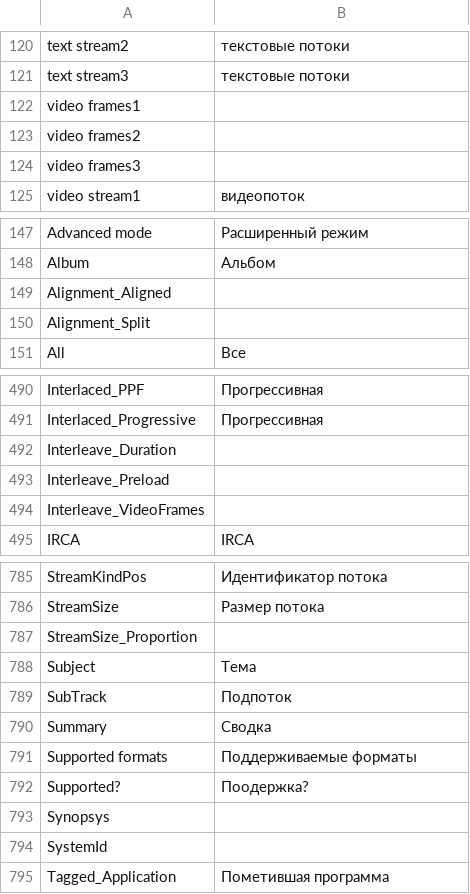
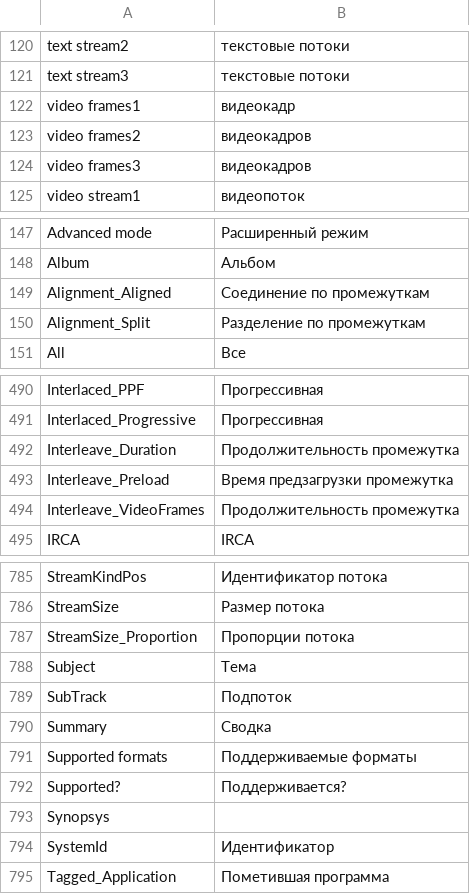
Before and after one commit to mediatest/mediatest, a CSV file: Source/Ressource/Plugin/Language/ru.csv, drawn as a sheet; only a part is shown, gaps mark what is left out; the diff covers the shown part only.

Commit message:
+ Russian language updated
git-svn-id: svn://svn.code.sf.net/p/mediainfo/code/MediaInfo/trunk@776 45c5ae6f-87cc-4fd0-92ee-e4f023fd80da

```diff
--- a/Source/Ressource/Plugin/Language/ru.csv
+++ b/Source/Ressource/Plugin/Language/ru.csv
@@ -121,5 +121,5 @@
  text stream3; текстовые потоки
- video frames1
- video frames2
- video frames3
+ video frames1; видеокадр
+ video frames2; видеокадров
+ video frames3; видеокадров
  video stream1; видеопоток
@@ -148,4 +148,4 @@ Advanced mode;Расширенный режим
 Album;Альбом
-Alignment_Aligned
-Alignment_Split
+Alignment_Aligned;Соединение по промежуткам
+Alignment_Split;Разделение по промежуткам
 All;Все
@@ -491,5 +491,5 @@ Interlaced_PPF;Прогрессивная
 Interlaced_Progressive;Прогрессивная
-Interleave_Duration
-Interleave_Preload
-Interleave_VideoFrames
+Interleave_Duration;Продолжительность промежутка
+Interleave_Preload;Время предзагрузки промежутка
+Interleave_VideoFrames;Продолжительность промежутка
 IRCA;IRCA
@@ -786,3 +786,3 @@ StreamKindPos;Идентификатор потока
 StreamSize;Размер потока
-StreamSize_Proportion
+StreamSize_Proportion;Пропорции потока
 Subject;Тема
@@ -791,5 +791,5 @@ Summary;Сводка
 Supported formats;Поддерживаемые форматы
-Supported?;Поодержка?
+Supported?;Поддерживается?
 Synopsys
-SystemId
+SystemId;Идентификатор
 Tagged_Application;Пометившая программа
```
Also changed, not shown: 4 edited cells elsewhere in this file, Source/Ressource/Language.csv, 1 other file.
